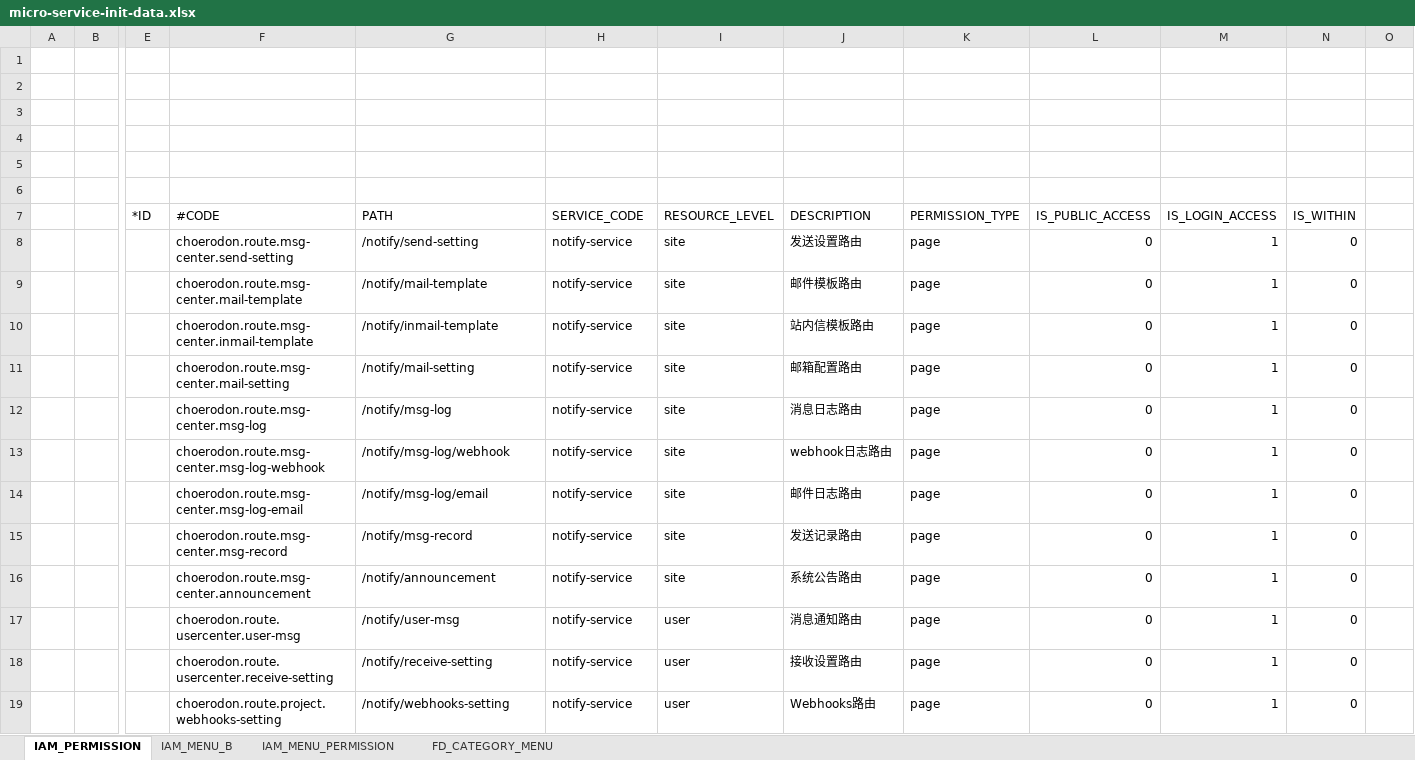
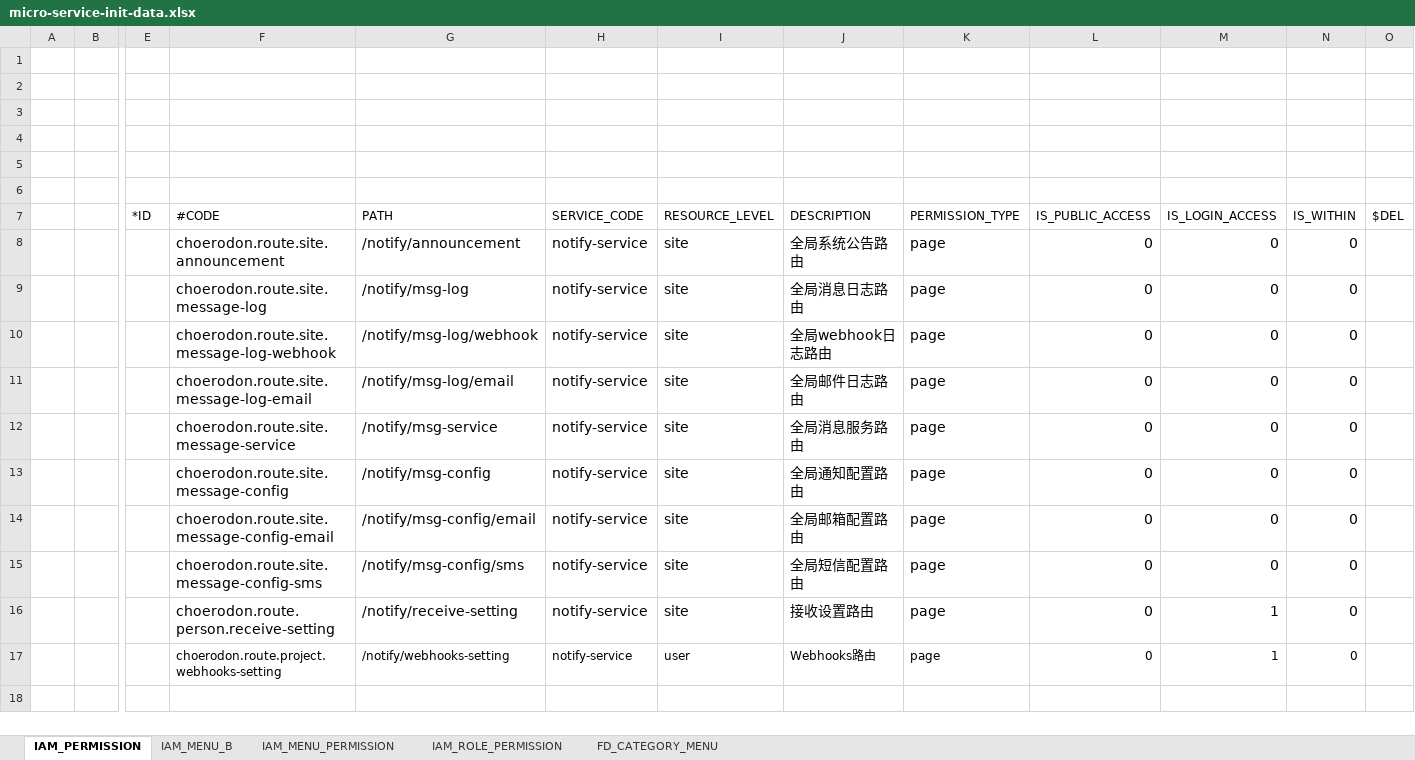
Before and after one commit to open-hand/choerodon-message, an Excel workbook: src/main/resources/script/meta/micro-service-init-data.xlsx, sheet IAM_PERMISSION, drawn as a sheet; only a part is shown, gaps mark what is left out; values as stored, in another font and other column widths than the file's, no borders; removed rows and columns are numbered as before the commit, all else as after; rows hold the shown columns only; the diff names each change by its address in the sheet, - before the commit and + after, or states it on an @@ line.

```diff
--- a/src/main/resources/script/meta/micro-service-init-data.xlsx (sheet IAM_PERMISSION)
+++ b/src/main/resources/script/meta/micro-service-init-data.xlsx (sheet IAM_PERMISSION)
+sheet tab: IAM_ROLE_PERMISSION
-O7: (empty)
+O7: $DEL
-F8 (#CODE): choerodon.route.msg-center.send-setting
+F8 (#CODE): choerodon.route.site.announcement
@@ F8:N8 text size: larger @@
-G8 (PATH): /notify/send-setting
+G8 (PATH): /notify/announcement
-J8 (DESCRIPTION): 发送设置路由
+J8 (DESCRIPTION): 全局系统公告路由
-M8 (IS_LOGIN_ACCESS): 1
+M8 (IS_LOGIN_ACCESS): 0
-row 9:  |  |  | choerodon.route.msg-center.mail-template | /notify/mail-template | notify-service | site | 邮件模板路由 | page | 0 | 1 | 0
-row 10:  |  |  | choerodon.route.msg-center.inmail-template | /notify/inmail-template | notify-service | site | 站内信模板路由 | page | 0 | 1 | 0
-row 11:  |  |  | choerodon.route.msg-center.mail-setting | /notify/mail-setting | notify-service | site | 邮箱配置路由 | page | 0 | 1 | 0
-F9 (#CODE): choerodon.route.msg-center.msg-log
+F9 (#CODE): choerodon.route.site.message-log
@@ F9:N11 text size: larger @@
-J9 (DESCRIPTION): 消息日志路由
+J9 (DESCRIPTION): 全局消息日志路由
-M9:M11 (IS_LOGIN_ACCESS): 1
+M9:M11 (IS_LOGIN_ACCESS): 0
-F10 (#CODE): choerodon.route.msg-center.msg-log-webhook
+F10 (#CODE): choerodon.route.site.message-log-webhook
-J10 (DESCRIPTION): webhook日志路由
+J10 (DESCRIPTION): 全局webhook日志路由
-F11 (#CODE): choerodon.route.msg-center.msg-log-email
+F11 (#CODE): choerodon.route.site.message-log-email
-J11 (DESCRIPTION): 邮件日志路由
+J11 (DESCRIPTION): 全局邮件日志路由
+row 12:  |  |  | choerodon.route.site.message-service | /notify/msg-service | notify-service | site | 全局消息服务路由 | page | 0 | 0 | 0
-F13 (#CODE): choerodon.route.msg-center.msg-record
+F13 (#CODE): choerodon.route.site.message-config
@@ F13:N16 text size: larger @@
-G13 (PATH): /notify/msg-record
+G13 (PATH): /notify/msg-config
-J13 (DESCRIPTION): 发送记录路由
+J13 (DESCRIPTION): 全局通知配置路由
-M13:M15 (IS_LOGIN_ACCESS): 1
+M13:M15 (IS_LOGIN_ACCESS): 0
-F14 (#CODE): choerodon.route.msg-center.announcement
+F14 (#CODE): choerodon.route.site.message-config-email
-G14 (PATH): /notify/announcement
+G14 (PATH): /notify/msg-config/email
-J14 (DESCRIPTION): 系统公告路由
+J14 (DESCRIPTION): 全局邮箱配置路由
-F15 (#CODE): choerodon.route.usercenter.user-msg
+F15 (#CODE): choerodon.route.site.message-config-sms
-G15 (PATH): /notify/user-msg
+G15 (PATH): /notify/msg-config/sms
-I15:I16 (RESOURCE_LEVEL): user
+I15:I16 (RESOURCE_LEVEL): site
-J15 (DESCRIPTION): 消息通知路由
+J15 (DESCRIPTION): 全局短信配置路由
-F16 (#CODE): choerodon.route.usercenter.receive-setting
+F16 (#CODE): choerodon.route.person.receive-setting
```
Also changed, not shown: sheet IAM_MENU_B, sheet IAM_MENU_PERMISSION, 2 other files.
